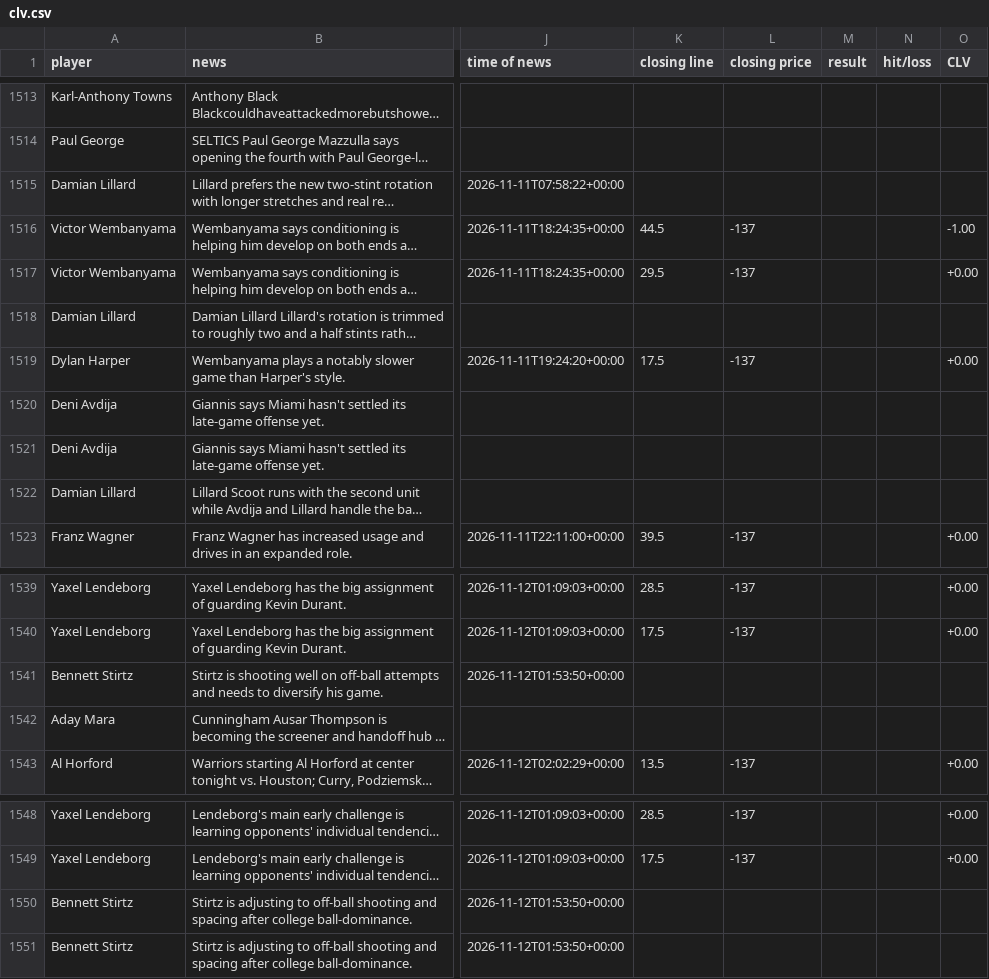
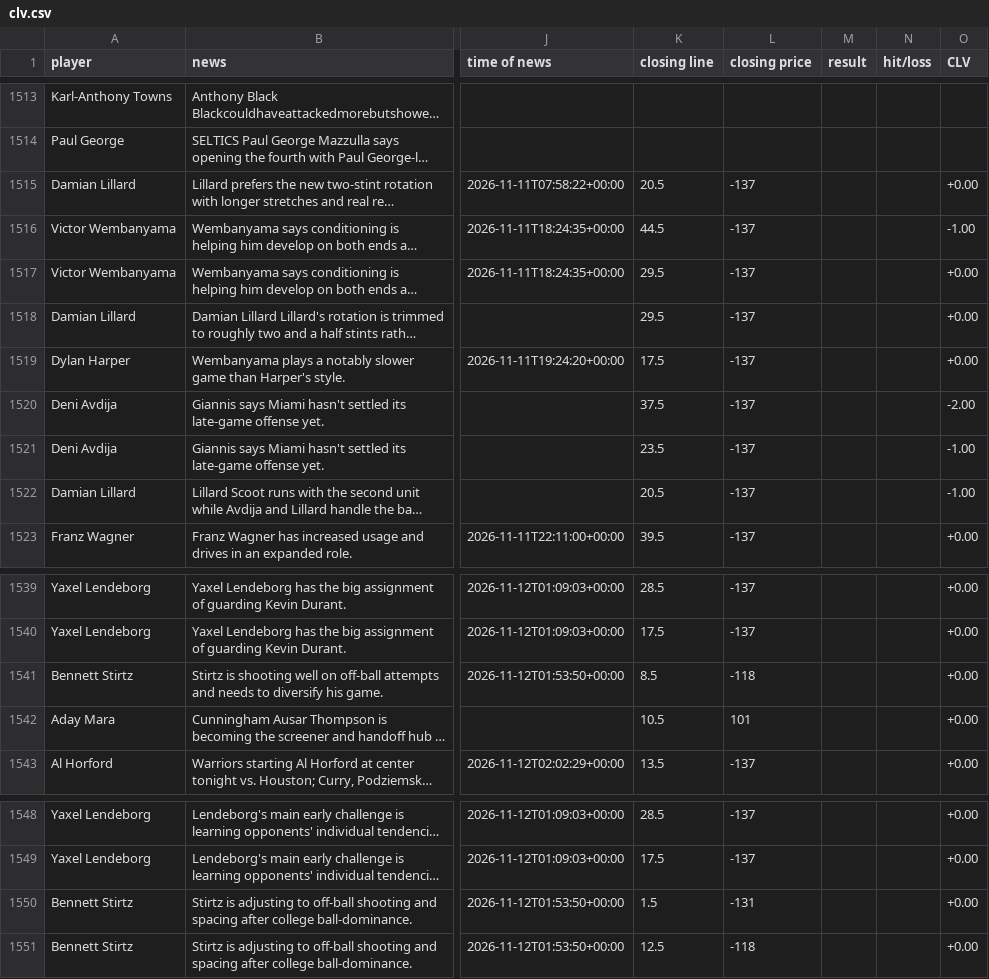
Before and after one commit to jriordan55/nba-news-scanner, a CSV file: data/clv.csv, drawn as a sheet; only a part is shown, gaps mark what is left out; long unchanged cells end in …; the diff names each change by its address in the sheet, - before the commit and + after, or states it on an @@ line.

```diff
--- a/data/clv.csv
+++ b/data/clv.csv
-K1515 (closing line): (empty)
+K1515 (closing line): 20.5
-L1515 (closing price): (empty)
+L1515 (closing price): -137
-O1515 (CLV): (empty)
+O1515 (CLV): +0.00
-K1518 (closing line): (empty)
+K1518 (closing line): 29.5
-L1518 (closing price): (empty)
+L1518 (closing price): -137
-O1518 (CLV): (empty)
+O1518 (CLV): +0.00
-K1520 (closing line): (empty)
+K1520 (closing line): 37.5
-L1520:L1522 (closing price): (empty)
+L1520:L1522 (closing price): -137
-O1520 (CLV): (empty)
+O1520 (CLV): -2.00
-K1521 (closing line): (empty)
+K1521 (closing line): 23.5
-O1521:O1522 (CLV): (empty)
+O1521:O1522 (CLV): -1.00
-K1522 (closing line): (empty)
+K1522 (closing line): 20.5
-K1541 (closing line): (empty)
+K1541 (closing line): 8.5
-L1541 (closing price): (empty)
+L1541 (closing price): -118
-O1541:O1542 (CLV): (empty)
+O1541:O1542 (CLV): +0.00
-K1542 (closing line): (empty)
+K1542 (closing line): 10.5
-L1542 (closing price): (empty)
+L1542 (closing price): 101
-K1550 (closing line): (empty)
+K1550 (closing line): 1.5
-L1550 (closing price): (empty)
+L1550 (closing price): -131
-O1550:O1551 (CLV): (empty)
+O1550:O1551 (CLV): +0.00
-K1551 (closing line): (empty)
+K1551 (closing line): 12.5
-L1551 (closing price): (empty)
+L1551 (closing price): -118
```
Also changed, not shown: 1 other file.
